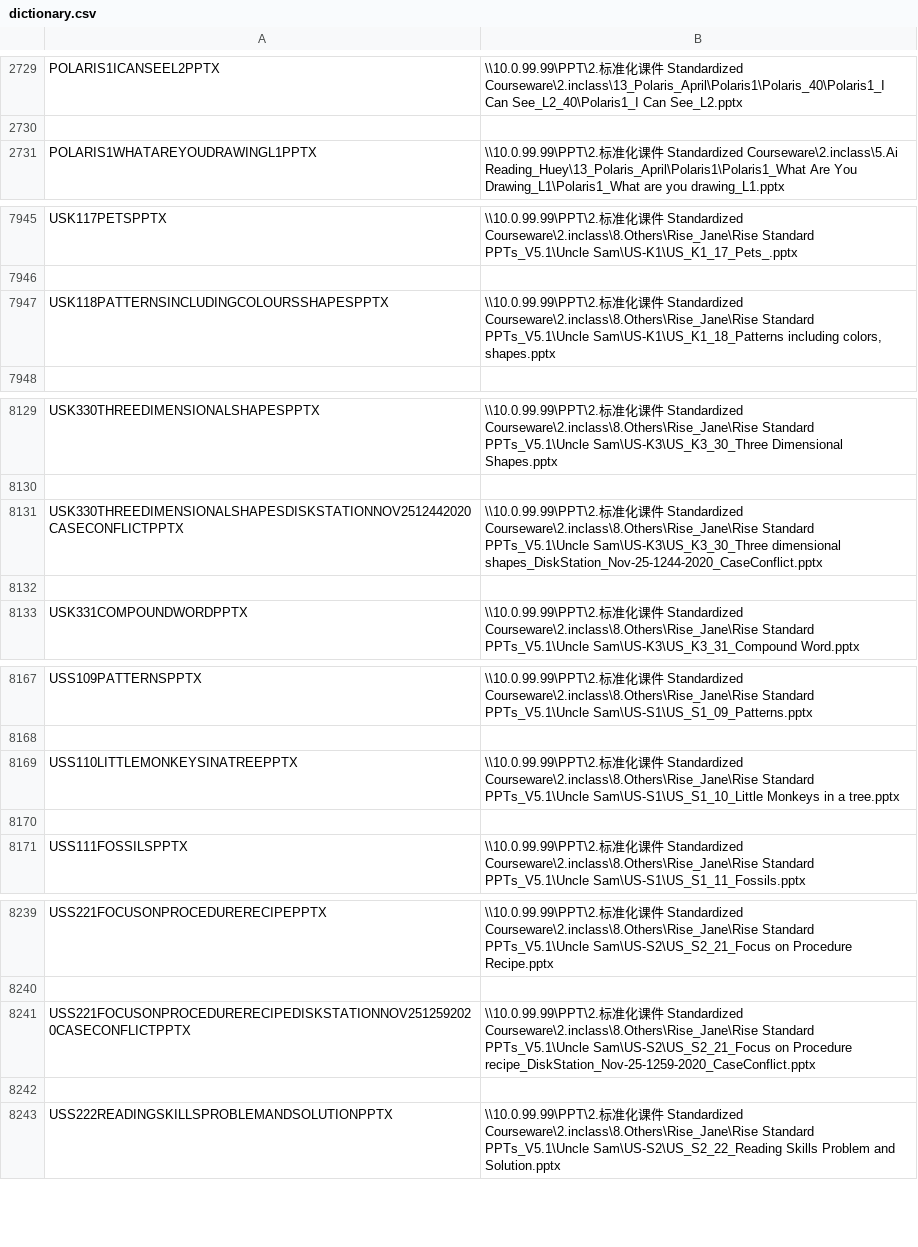
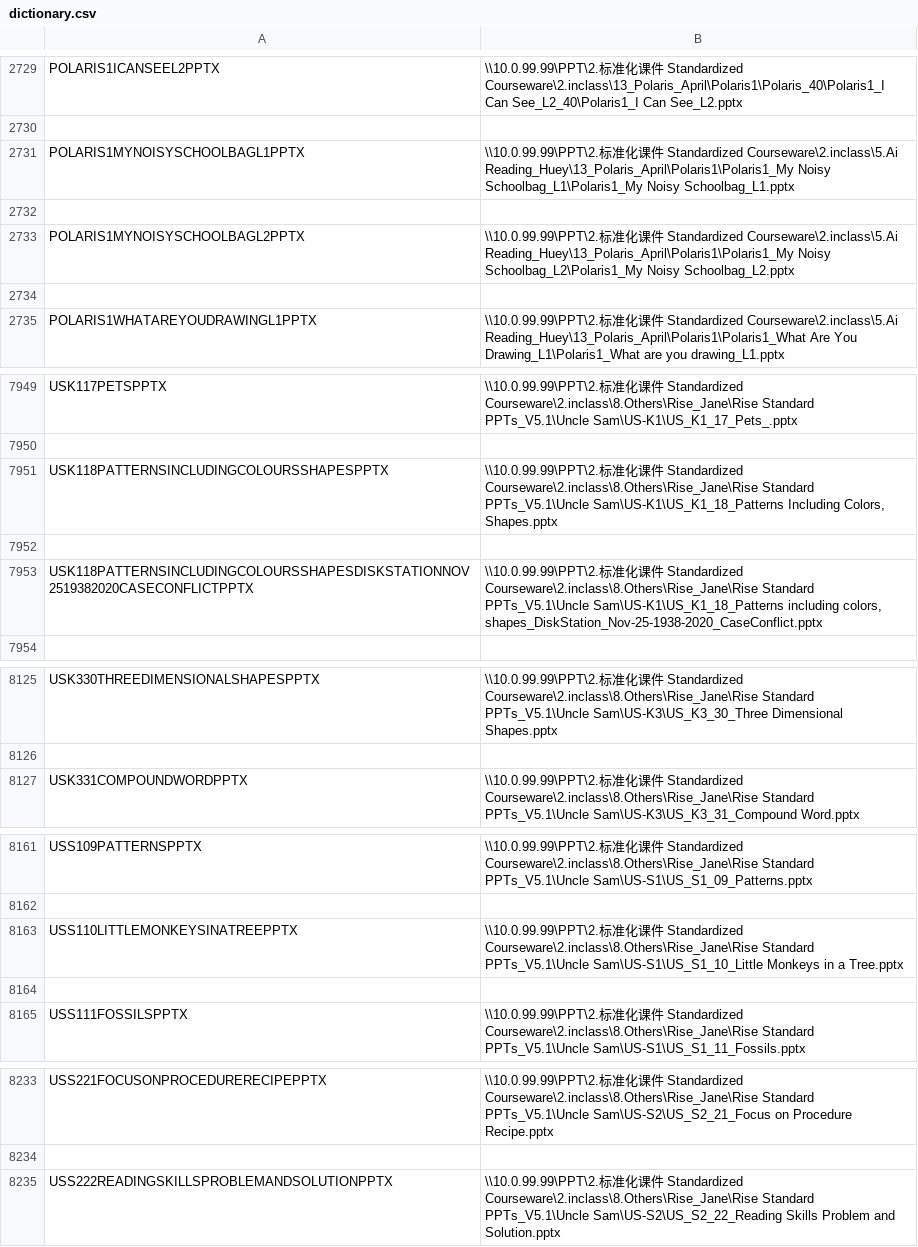
Before and after one commit to Shankskun/folder-scripting, a CSV file: dictionary.csv, drawn as a sheet; only a part is shown, gaps mark what is left out; the diff covers the shown part only.

```diff
--- a/dictionary.csv
+++ b/dictionary.csv
@@ -2730,2 +2730,6 @@ POLARIS1ICANSEEL2PPTX,\\10.0.99.99\PPT\2.标准化课件 Standardized Courseware
 
+POLARIS1MYNOISYSCHOOLBAGL1PPTX,\\10.0.99.99\PPT\2.标准化课件 Standardized Courseware\2.inclass\5.Ai Reading_Huey\13_Polaris_April\Polaris1\Polaris1_My Noisy Schoolbag_L1\Polaris1_My Noisy Schoolbag_L1.pptx
+
+POLARIS1MYNOISYSCHOOLBAGL2PPTX,\\10.0.99.99\PPT\2.标准化课件 Standardized Courseware\2.inclass\5.Ai Reading_Huey\13_Polaris_April\Polaris1\Polaris1_My Noisy Schoolbag_L2\Polaris1_My Noisy Schoolbag_L2.pptx
+
 POLARIS1WHATAREYOUDRAWINGL1PPTX,\\10.0.99.99\PPT\2.标准化课件 Standardized Courseware\2.inclass\5.Ai Reading_Huey\13_Polaris_April\Polaris1\Polaris1_What Are You Drawing_L1\Polaris1_What are you drawing_L1.pptx
@@ -7946,3 +7950,5 @@ USK117PETSPPTX,\\10.0.99.99\PPT\2.标准化课件 Standardized Courseware\2.incl
 
-USK118PATTERNSINCLUDINGCOLOURSSHAPESPPTX,"\\10.0.99.99\PPT\2.标准化课件 Standardized Courseware\2.inclass\8.Others\Rise_Jane\Rise Standard PPTs_V5.1\Uncle Sam\US-K1\US_K1_18_Patterns including colors, shapes.pptx"
+USK118PATTERNSINCLUDINGCOLOURSSHAPESPPTX,"\\10.0.99.99\PPT\2.标准化课件 Standardized Courseware\2.inclass\8.Others\Rise_Jane\Rise Standard PPTs_V5.1\Uncle Sam\US-K1\US_K1_18_Patterns Including Colors, Shapes.pptx"
+
+USK118PATTERNSINCLUDINGCOLOURSSHAPESDISKSTATIONNOV2519382020CASECONFLICTPPTX,"\\10.0.99.99\PPT\2.标准化课件 Standardized Courseware\2.inclass\8.Others\Rise_Jane\Rise Standard PPTs_V5.1\Uncle Sam\US-K1\US_K1_18_Patterns including colors, shapes_DiskStation_Nov-25-1938-2020_CaseConflict.pptx"
 
@@ -8130,4 +8126,2 @@ USK330THREEDIMENSIONALSHAPESPPTX,\\10.0.99.99\PPT\2.标准化课件 Standardized
 
-USK330THREEDIMENSIONALSHAPESDISKSTATIONNOV2512442020CASECONFLICTPPTX,\\10.0.99.99\PPT\2.标准化课件 Standardized Courseware\2.inclass\8.Others\Rise_Jane\Rise Standard PPTs_V5.1\Uncle Sam\US-K3\US_K3_30_Three dimensional shapes_DiskStation_Nov-25-1244-2020_CaseConflict.pptx
-
 USK331COMPOUNDWORDPPTX,\\10.0.99.99\PPT\2.标准化课件 Standardized Courseware\2.inclass\8.Others\Rise_Jane\Rise Standard PPTs_V5.1\Uncle Sam\US-K3\US_K3_31_Compound Word.pptx
@@ -8168,3 +8162,3 @@ USS109PATTERNSPPTX,\\10.0.99.99\PPT\2.标准化课件 Standardized Courseware\2.
 
-USS110LITTLEMONKEYSINATREEPPTX,\\10.0.99.99\PPT\2.标准化课件 Standardized Courseware\2.inclass\8.Others\Rise_Jane\Rise Standard PPTs_V5.1\Uncle Sam\US-S1\US_S1_10_Little Monkeys in a tree.pptx
+USS110LITTLEMONKEYSINATREEPPTX,\\10.0.99.99\PPT\2.标准化课件 Standardized Courseware\2.inclass\8.Others\Rise_Jane\Rise Standard PPTs_V5.1\Uncle Sam\US-S1\US_S1_10_Little Monkeys in a Tree.pptx
 
@@ -8240,4 +8234,2 @@ USS221FOCUSONPROCEDURERECIPEPPTX,\\10.0.99.99\PPT\2.标准化课件 Standardized
 
-USS221FOCUSONPROCEDURERECIPEDISKSTATIONNOV2512592020CASECONFLICTPPTX,\\10.0.99.99\PPT\2.标准化课件 Standardized Courseware\2.inclass\8.Others\Rise_Jane\Rise Standard PPTs_V5.1\Uncle Sam\US-S2\US_S2_21_Focus on Procedure recipe_DiskStation_Nov-25-1259-2020_CaseConflict.pptx
-
 USS222READINGSKILLSPROBLEMANDSOLUTIONPPTX,\\10.0.99.99\PPT\2.标准化课件 Standardized Courseware\2.inclass\8.Others\Rise_Jane\Rise Standard PPTs_V5.1\Uncle Sam\US-S2\US_S2_22_Reading Skills Problem and Solution.pptx
```
Also changed, not shown: 14 added rows, 26 removed rows, 4 moved rows and 1 edited cell elsewhere in this file, 3 other files.
